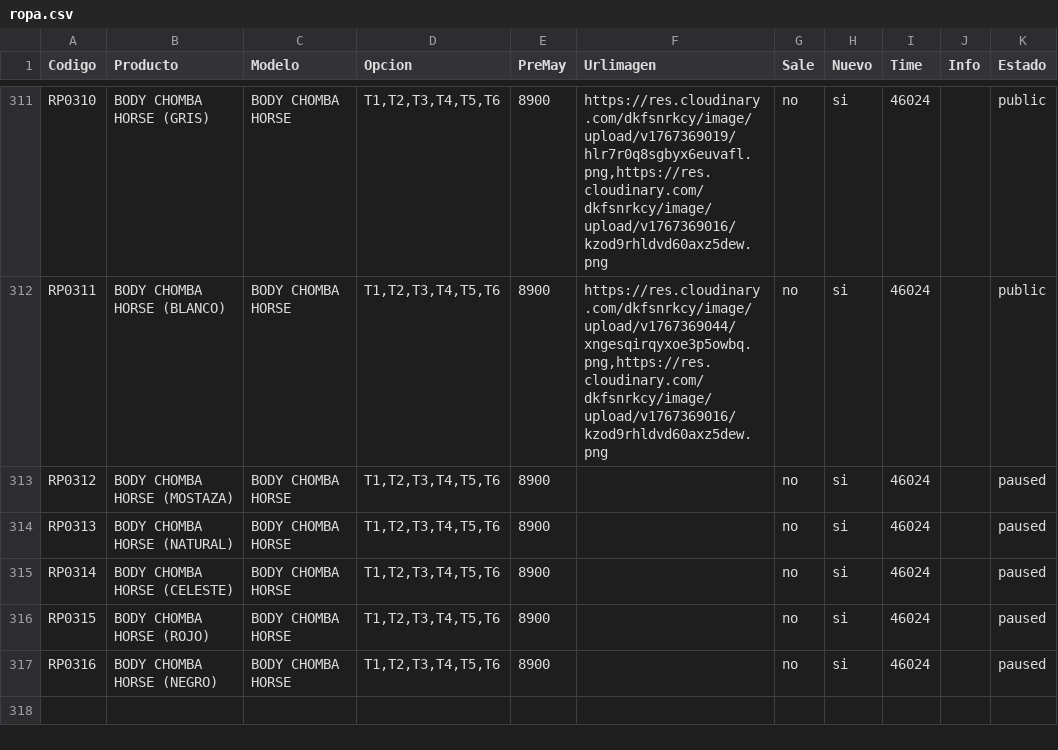
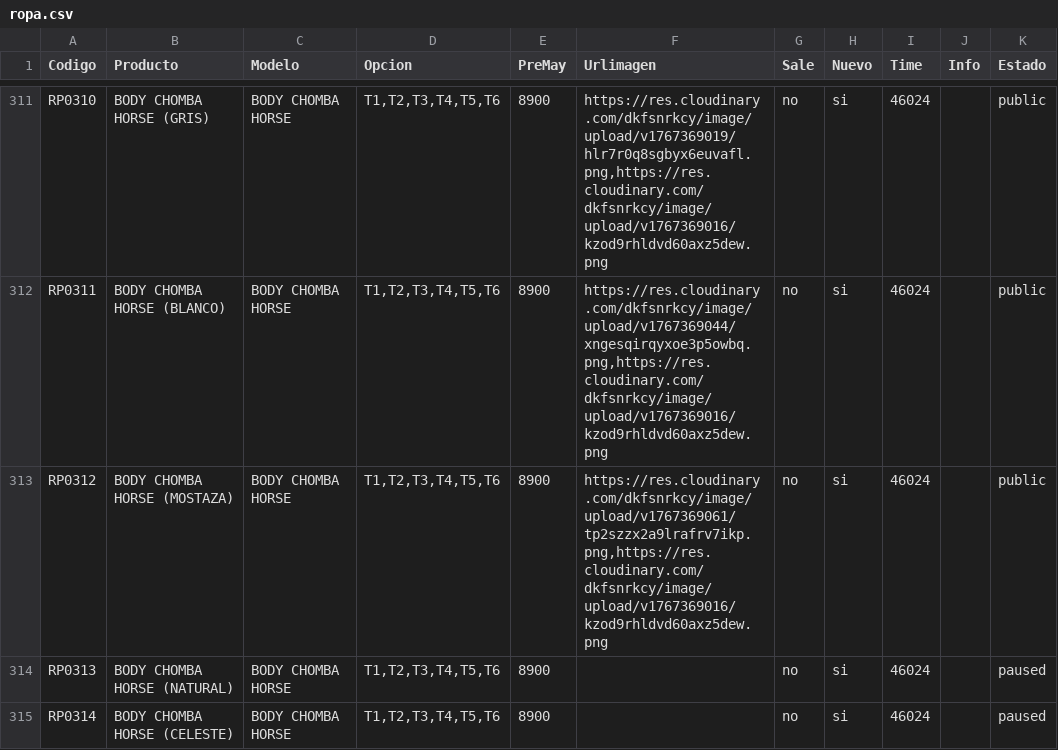
Before and after one commit to Balcaz/verificador-csv, a CSV file: ropa.csv, drawn as a sheet; only a part is shown, gaps mark what is left out; the shorter side is filled out with more unchanged rows.

Commit message:
Actualizo ropa.csv desde UI

```diff
--- a/ropa.csv
+++ b/ropa.csv
@@ -312,3 +312,3 @@ RP0310;BODY CHOMBA HORSE (GRIS);BODY CHOMBA HORSE;T1,T2,T3,T4,T5,T6;8900;https:/
 RP0311;BODY CHOMBA HORSE (BLANCO);BODY CHOMBA HORSE;T1,T2,T3,T4,T5,T6;8900;https://res.cloudinary.com/dkfsnrkcy/image/upload/v1767369044/xngesqirqyxoe3p5owbq.png,https://res.cloudinary.com/dkfsnrkcy/image/upload/v1767369016/kzod9rhldvd60axz5dew.png;no;si;46024;;public;
-RP0312;BODY CHOMBA HORSE (MOSTAZA);BODY CHOMBA HORSE;T1,T2,T3,T4,T5,T6;8900;;no;si;46024;;paused;
+RP0312;BODY CHOMBA HORSE (MOSTAZA);BODY CHOMBA HORSE;T1,T2,T3,T4,T5,T6;8900;https://res.cloudinary.com/dkfsnrkcy/image/upload/v1767369061/tp2szzx2a9lrafrv7ikp.png,https://res.cloudinary.com/dkfsnrkcy/image/upload/v1767369016/kzod9rhldvd60axz5dew.png;no;si;46024;;public;
 RP0313;BODY CHOMBA HORSE (NATURAL);BODY CHOMBA HORSE;T1,T2,T3,T4,T5,T6;8900;;no;si;46024;;paused;
```
